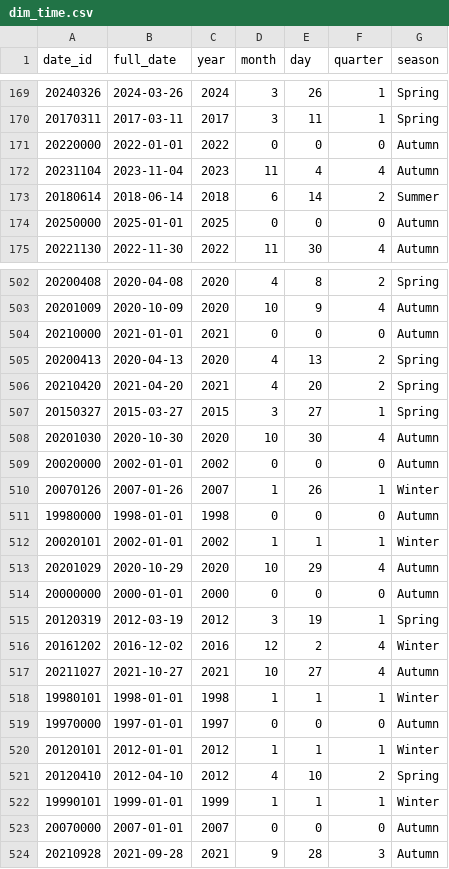
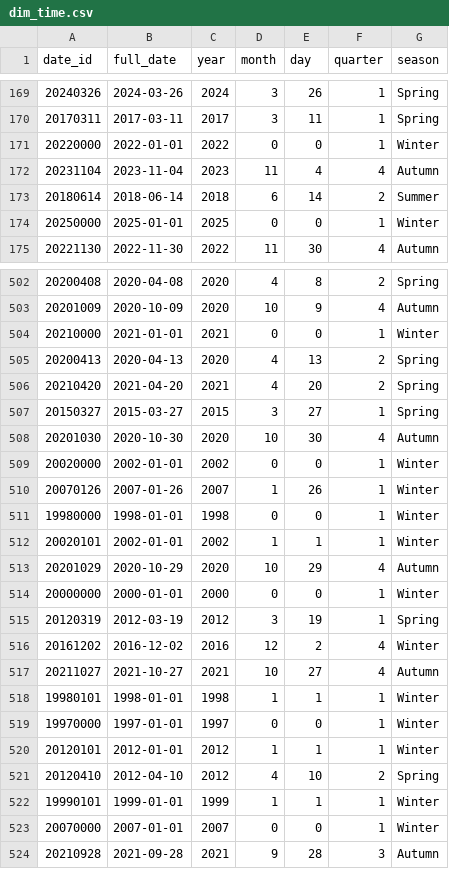
Before and after one commit to lorenzoalbani/dss, a CSV file: task 5/task 5/csv_db/dim_time.csv (was task 5/csv_db/dim_time.csv), drawn as a sheet; only a part is shown, gaps mark what is left out; the diff covers the shown part only.

```diff
--- a/task 5/csv_db/dim_time.csv
+++ b/task 5/task 5/csv_db/dim_time.csv
@@ -170,6 +170,6 @@ date_id,full_date,year,month,day,quarter,season
 20170311,2017-03-11,2017,3,11,1,Spring
-20220000,2022-01-01,2022,0,0,0,Autumn
+20220000,2022-01-01,2022,0,0,1,Winter
 20231104,2023-11-04,2023,11,4,4,Autumn
 20180614,2018-06-14,2018,6,14,2,Summer
-20250000,2025-01-01,2025,0,0,0,Autumn
+20250000,2025-01-01,2025,0,0,1,Winter
 20221130,2022-11-30,2022,11,30,4,Autumn
@@ -503,3 +503,3 @@ date_id,full_date,year,month,day,quarter,season
 20201009,2020-10-09,2020,10,9,4,Autumn
-20210000,2021-01-01,2021,0,0,0,Autumn
+20210000,2021-01-01,2021,0,0,1,Winter
 20200413,2020-04-13,2020,4,13,2,Spring
@@ -508,8 +508,8 @@ date_id,full_date,year,month,day,quarter,season
 20201030,2020-10-30,2020,10,30,4,Autumn
-20020000,2002-01-01,2002,0,0,0,Autumn
+20020000,2002-01-01,2002,0,0,1,Winter
 20070126,2007-01-26,2007,1,26,1,Winter
-19980000,1998-01-01,1998,0,0,0,Autumn
+19980000,1998-01-01,1998,0,0,1,Winter
 20020101,2002-01-01,2002,1,1,1,Winter
 20201029,2020-10-29,2020,10,29,4,Autumn
-20000000,2000-01-01,2000,0,0,0,Autumn
+20000000,2000-01-01,2000,0,0,1,Winter
 20120319,2012-03-19,2012,3,19,1,Spring
@@ -518,3 +518,3 @@ date_id,full_date,year,month,day,quarter,season
 19980101,1998-01-01,1998,1,1,1,Winter
-19970000,1997-01-01,1997,0,0,0,Autumn
+19970000,1997-01-01,1997,0,0,1,Winter
 20120101,2012-01-01,2012,1,1,1,Winter
@@ -522,3 +522,3 @@ date_id,full_date,year,month,day,quarter,season
 19990101,1999-01-01,1999,1,1,1,Winter
-20070000,2007-01-01,2007,0,0,0,Autumn
+20070000,2007-01-01,2007,0,0,1,Winter
 20210928,2021-09-28,2021,9,28,3,Autumn
```
Also changed, not shown: 52 edited cells elsewhere in this file, 17 other files.
